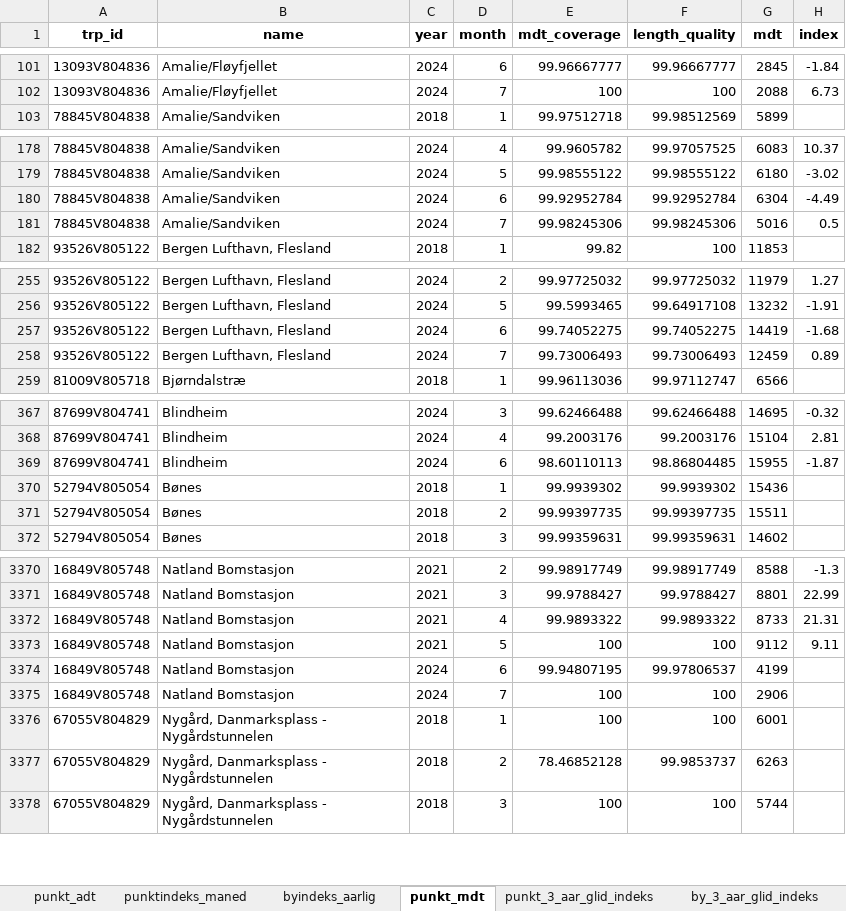
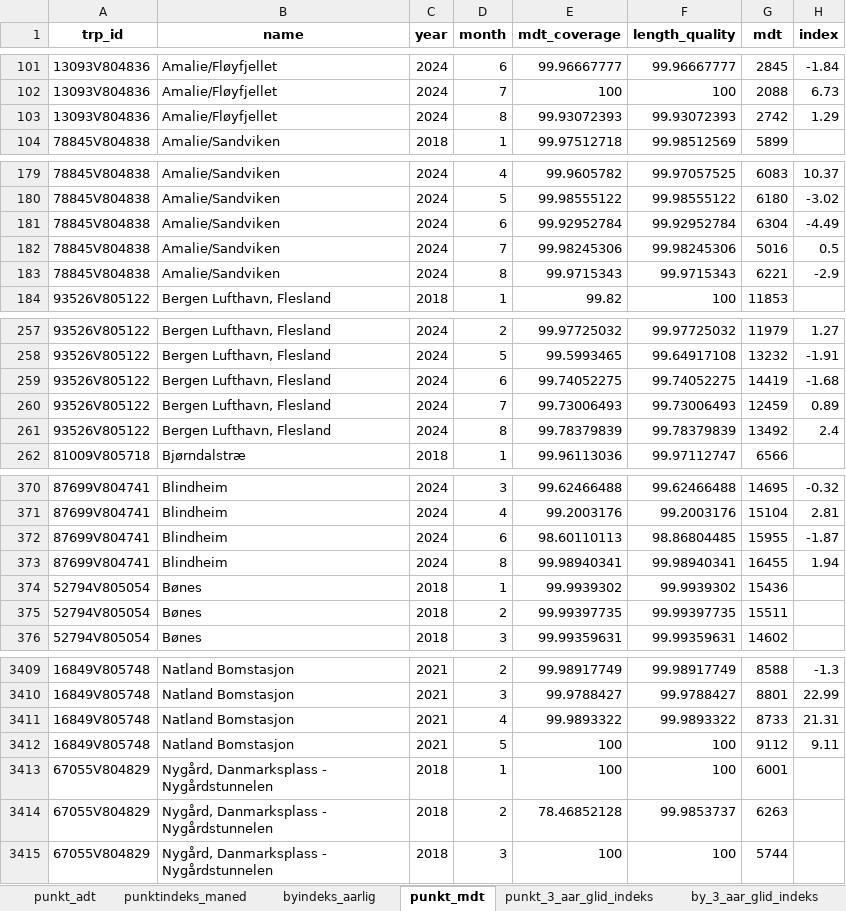
Before and after one commit to snohan/byindeks, an Excel workbook: data_indexpoints_tidy/tallmateriale_8952.xlsx, sheet punkt_mdt, drawn as a sheet; only a part is shown, gaps mark what is left out; values as stored, in another font and other column widths than the file's, no borders; removed rows and columns are numbered as before the commit, all else as after; the diff covers the shown part only; the diff names each change by its address in the sheet, - before the commit and + after, or states it on an @@ line.

```diff
--- a/data_indexpoints_tidy/tallmateriale_8952.xlsx (sheet punkt_mdt)
+++ b/data_indexpoints_tidy/tallmateriale_8952.xlsx (sheet punkt_mdt)
+row 103: 13093V804836 | Amalie/Fløyfjellet | 2024 | 8 | 99.93072393 | 99.93072393 | 2742 | 1.29
+row 183: 78845V804838 | Amalie/Sandviken | 2024 | 8 | 99.9715343 | 99.9715343 | 6221 | -2.9
+row 261: 93526V805122 | Bergen Lufthavn, Flesland | 2024 | 8 | 99.78379839 | 99.78379839 | 13492 | 2.4
+row 373: 87699V804741 | Blindheim | 2024 | 8 | 99.98940341 | 99.98940341 | 16455 | 1.94
-row 3374: 16849V805748 | Natland Bomstasjon | 2024 | 6 | 99.94807195 | 99.97806537 | 4199
-row 3375: 16849V805748 | Natland Bomstasjon | 2024 | 7 | 100 | 100 | 2906
```
Also changed, not shown: 50 added rows and 1 removed row elsewhere in this sheet, sheet punkt_3_aar_glid_indeks, sheet punktindeks_maned, sheet by_2_aar_glid_indeks, sheet by_1_aar_glid_indeks, sheet by_3_aar_glid_indeks, sheet byindeks_aarlig, data_indexpoints_tidy/tallmateriale_960.xlsx, 7 other files.
